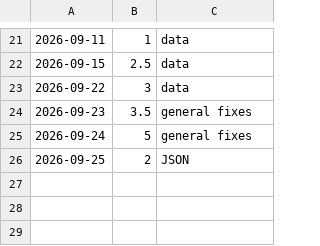
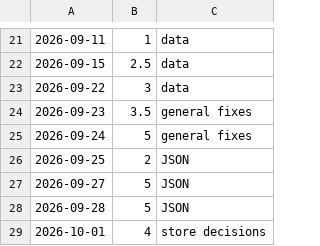
Before and after one commit to Makketeller/StudyDiary, a TSV file: hours.tsv, drawn as a sheet; only a part is shown, gaps mark what is left out.

Commit message:
chore(data): update STATUS after the store decisions
All five questions open before JsonEntryStore are decided, so the
next session starts typing it.

```diff
--- a/hours.tsv
+++ b/hours.tsv
@@ -26 +26,4 @@
 2026-09-25	2	JSON
+2026-09-27	5	JSON
+2026-09-28	5	JSON
+2026-10-01	4	store decisions
```
Also changed, not shown: 1 other file.
